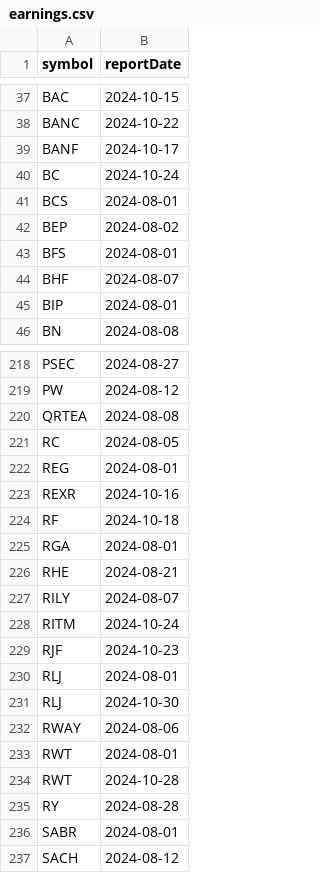
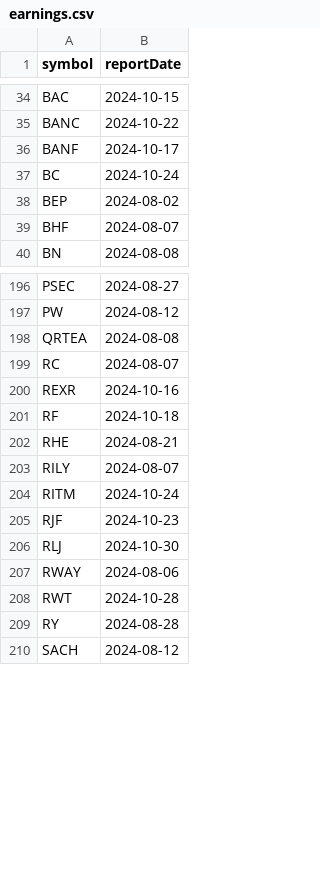
Before and after one commit to arraykov/Dashboard, a CSV file: src/files/earnings.csv, drawn as a sheet; only a part is shown, gaps mark what is left out; the diff covers the shown part only.

```diff
--- a/src/files/earnings.csv
+++ b/src/files/earnings.csv
@@ -40,7 +37,4 @@ BANF,2024-10-17
 BC,2024-10-24
-BCS,2024-08-01
 BEP,2024-08-02
-BFS,2024-08-01
 BHF,2024-08-07
-BIP,2024-08-01
 BN,2024-08-08
@@ -220,7 +198,5 @@ PW,2024-08-12
 QRTEA,2024-08-08
-RC,2024-08-05
-REG,2024-08-01
+RC,2024-08-07
 REXR,2024-10-16
 RF,2024-10-18
-RGA,2024-08-01
 RHE,2024-08-21
@@ -229,9 +205,6 @@ RITM,2024-10-24
 RJF,2024-10-23
-RLJ,2024-08-01
 RLJ,2024-10-30
 RWAY,2024-08-06
-RWT,2024-08-01
 RWT,2024-10-28
 RY,2024-08-28
-SABR,2024-08-01
 SACH,2024-08-12
```
Also changed, not shown: 21 removed rows elsewhere in this file, 1 other file.
